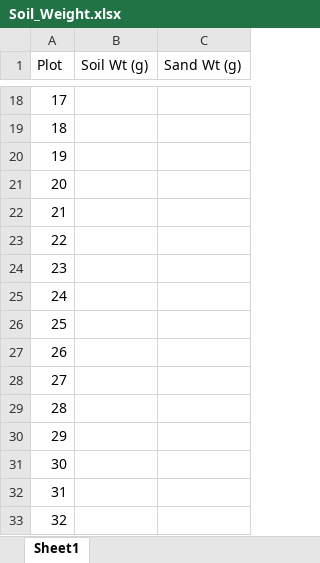
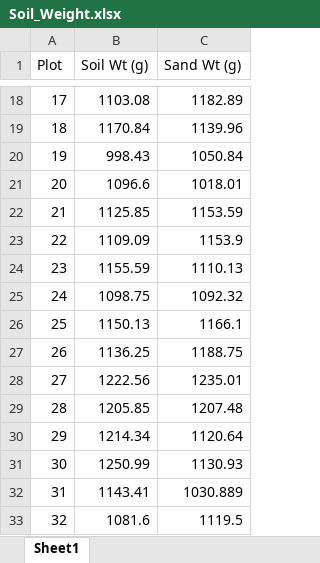
Before and after one commit to marinalaforgia/McLaughlin-80-site, an Excel workbook: Seedbank-Data/Soil_Weight.xlsx, sheet Sheet1, drawn as a sheet; only a part is shown, gaps mark what is left out; values as stored, in another font and other column widths than the file's, no borders; the diff covers the shown part only; the diff names each change by its address in the sheet, - before the commit and + after, or states it on an @@ line.

Commit message:
soil weight file, worked on explore script

```diff
--- a/Seedbank-Data/Soil_Weight.xlsx (sheet Sheet1)
+++ b/Seedbank-Data/Soil_Weight.xlsx (sheet Sheet1)
-B18 (Soil Wt (g)): (empty)
+B18 (Soil Wt (g)): 1103.08
-C18 (Sand Wt (g)): (empty)
+C18 (Sand Wt (g)): 1182.89
-B19 (Soil Wt (g)): (empty)
+B19 (Soil Wt (g)): 1170.84
-C19 (Sand Wt (g)): (empty)
+C19 (Sand Wt (g)): 1139.96
-B20 (Soil Wt (g)): (empty)
+B20 (Soil Wt (g)): 998.43
-C20 (Sand Wt (g)): (empty)
+C20 (Sand Wt (g)): 1050.84
-B21 (Soil Wt (g)): (empty)
+B21 (Soil Wt (g)): 1096.6
-C21 (Sand Wt (g)): (empty)
+C21 (Sand Wt (g)): 1018.01
-B22 (Soil Wt (g)): (empty)
+B22 (Soil Wt (g)): 1125.85
-C22 (Sand Wt (g)): (empty)
+C22 (Sand Wt (g)): 1153.59
-B23 (Soil Wt (g)): (empty)
+B23 (Soil Wt (g)): 1109.09
-C23 (Sand Wt (g)): (empty)
+C23 (Sand Wt (g)): 1153.9
-B24 (Soil Wt (g)): (empty)
+B24 (Soil Wt (g)): 1155.59
-C24 (Sand Wt (g)): (empty)
+C24 (Sand Wt (g)): 1110.13
-B25 (Soil Wt (g)): (empty)
+B25 (Soil Wt (g)): 1098.75
-C25 (Sand Wt (g)): (empty)
+C25 (Sand Wt (g)): 1092.32
-B26 (Soil Wt (g)): (empty)
+B26 (Soil Wt (g)): 1150.13
-C26 (Sand Wt (g)): (empty)
+C26 (Sand Wt (g)): 1166.1
-B27 (Soil Wt (g)): (empty)
+B27 (Soil Wt (g)): 1136.25
-C27 (Sand Wt (g)): (empty)
+C27 (Sand Wt (g)): 1188.75
-B28 (Soil Wt (g)): (empty)
+B28 (Soil Wt (g)): 1222.56
-C28 (Sand Wt (g)): (empty)
+C28 (Sand Wt (g)): 1235.01
-B29 (Soil Wt (g)): (empty)
+B29 (Soil Wt (g)): 1205.85
-C29 (Sand Wt (g)): (empty)
+C29 (Sand Wt (g)): 1207.48
-B30 (Soil Wt (g)): (empty)
+B30 (Soil Wt (g)): 1214.34
-C30 (Sand Wt (g)): (empty)
+C30 (Sand Wt (g)): 1120.64
-B31 (Soil Wt (g)): (empty)
+B31 (Soil Wt (g)): 1250.99
-C31 (Sand Wt (g)): (empty)
+C31 (Sand Wt (g)): 1130.93
-B32 (Soil Wt (g)): (empty)
+B32 (Soil Wt (g)): 1143.41
-C32 (Sand Wt (g)): (empty)
+C32 (Sand Wt (g)): 1030.889
-B33 (Soil Wt (g)): (empty)
+B33 (Soil Wt (g)): 1081.6
-C33 (Sand Wt (g)): (empty)
+C33 (Sand Wt (g)): 1119.5
```
Also changed, not shown: 128 edited cells elsewhere in this sheet, 1 other file.
